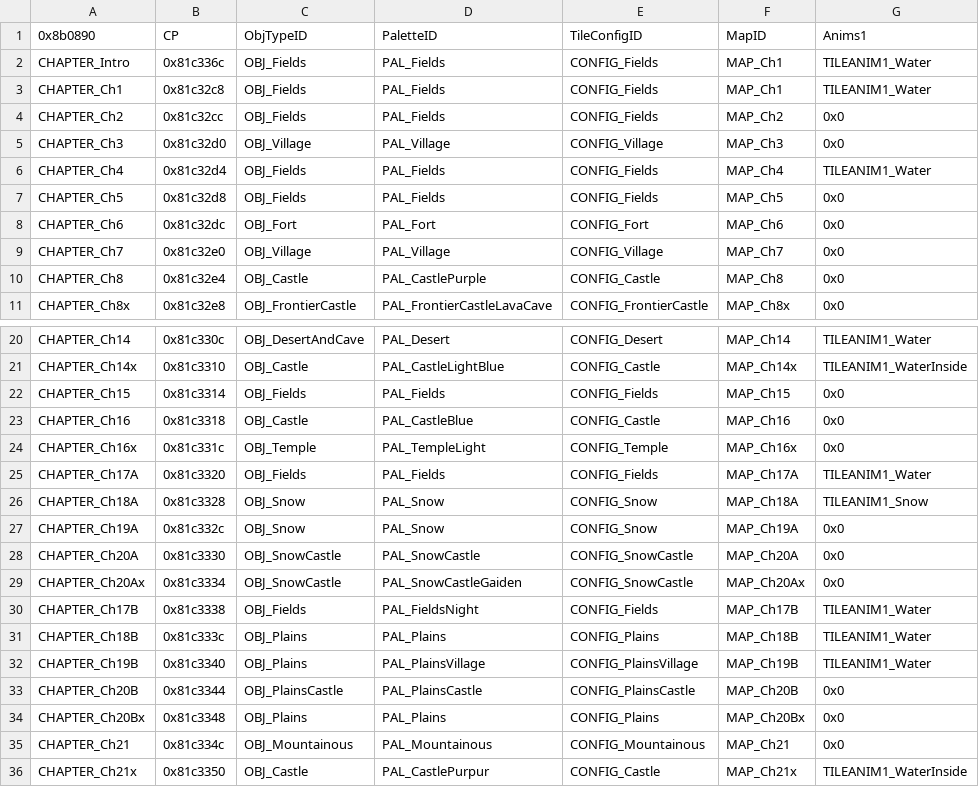
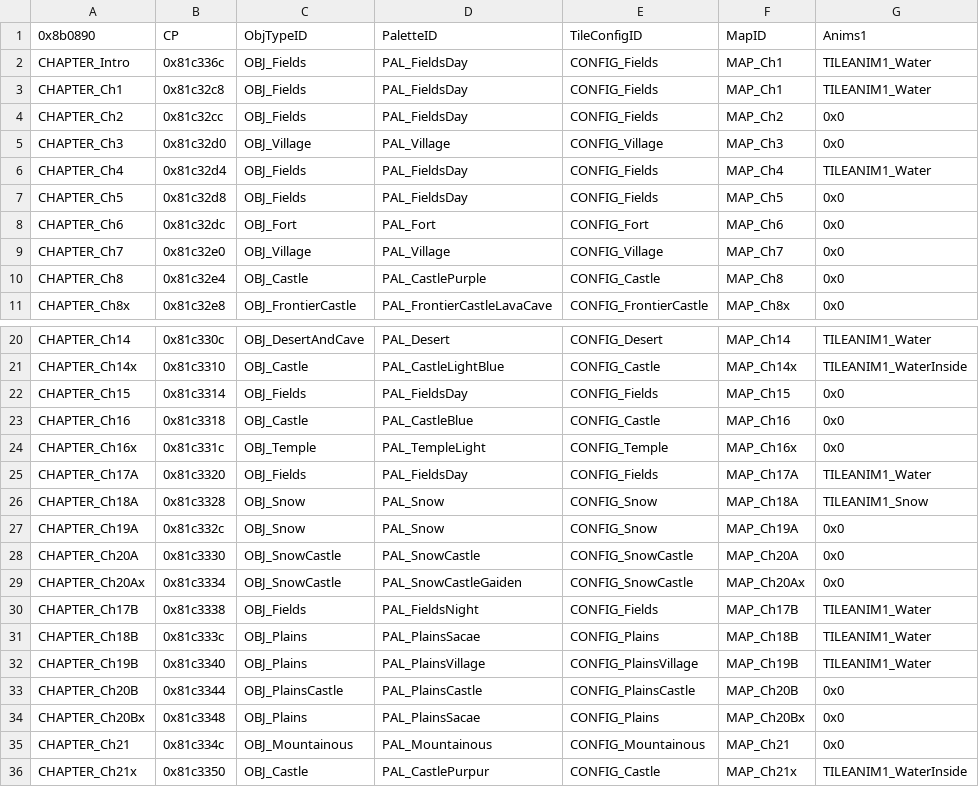
Before and after one commit to Gofer2x/FE6-In-FE8-Buildfile, a CSV file: Tables/NightmareModules/ChapterData/ChapterData.csv, drawn as a sheet; only a part is shown, gaps mark what is left out; the diff names each change by its address in the sheet, - before the commit and + after, or states it on an @@ line.

Commit message:
rename main field plains palettes

```diff
--- a/Tables/NightmareModules/ChapterData/ChapterData.csv
+++ b/Tables/NightmareModules/ChapterData/ChapterData.csv
-D2:D4: PAL_Fields
+D2:D4: PAL_FieldsDay
-D6:D7: PAL_Fields
+D6:D7: PAL_FieldsDay
-D22: PAL_Fields
+D22: PAL_FieldsDay
-D25: PAL_Fields
+D25: PAL_FieldsDay
-D31: PAL_Plains
+D31: PAL_PlainsSacae
-D34: PAL_Plains
+D34: PAL_PlainsSacae
```
Also changed, not shown: 13 other files.
